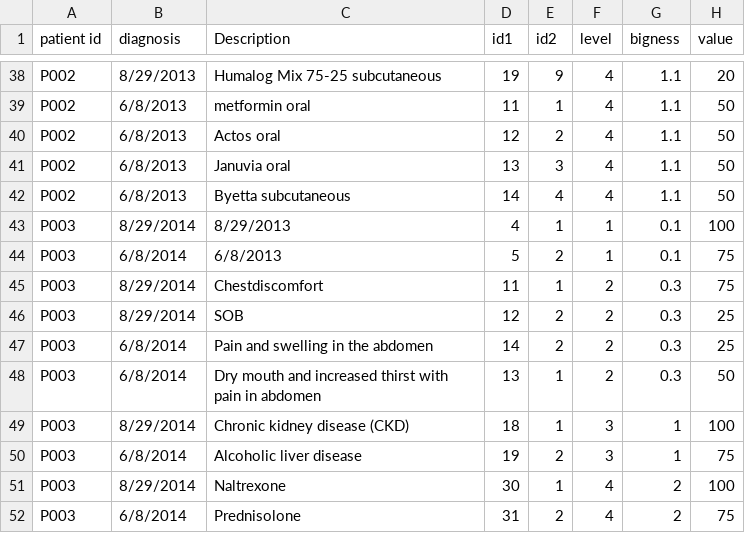
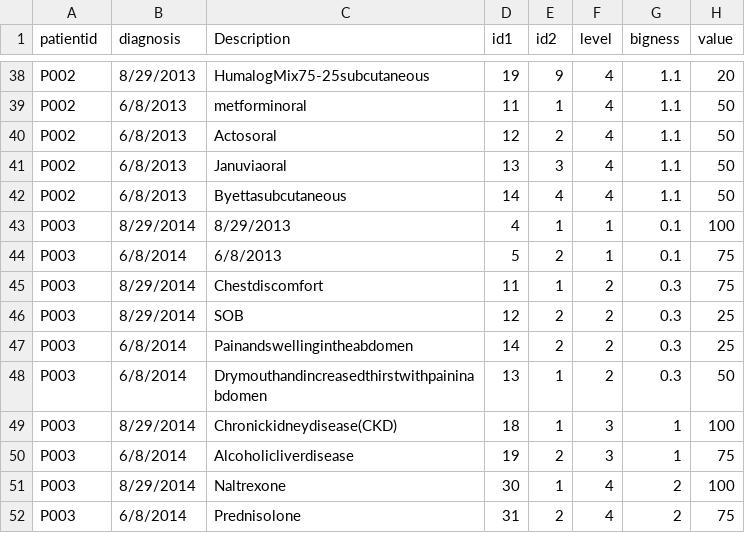
Before and after one commit to sunnn/hive-site, a CSV file: Copy of 3_1.csv, drawn as a sheet; only a part is shown, gaps mark what is left out; the diff covers the shown part only; the diff names each change by its address in the sheet, - before the commit and + after, or states it on an @@ line.

```diff
--- a/Copy of 3_1.csv
+++ b/Copy of 3_1.csv
-A1: patient id
+A1: patientid
-C38 (Description): Humalog Mix 75-25 subcutaneous
+C38 (Description): HumalogMix75-25subcutaneous
-C39 (Description): metformin oral
+C39 (Description): metforminoral
-C40 (Description): Actos oral
+C40 (Description): Actosoral
-C41 (Description): Januvia oral
+C41 (Description): Januviaoral
-C42 (Description): Byetta subcutaneous
+C42 (Description): Byettasubcutaneous
-C47 (Description): Pain and swelling in the abdomen
+C47 (Description): Painandswellingintheabdomen
-C48 (Description): Dry mouth and increased thirst with pain in abdomen
+C48 (Description): Drymouthandincreasedthirstwithpaininabdomen
-C49 (Description): Chronic kidney disease (CKD)
+C49 (Description): Chronickidneydisease(CKD)
-C50 (Description): Alcoholic liver disease
+C50 (Description): Alcoholicliverdisease
```
Also changed, not shown: 18 edited cells elsewhere in this file.
